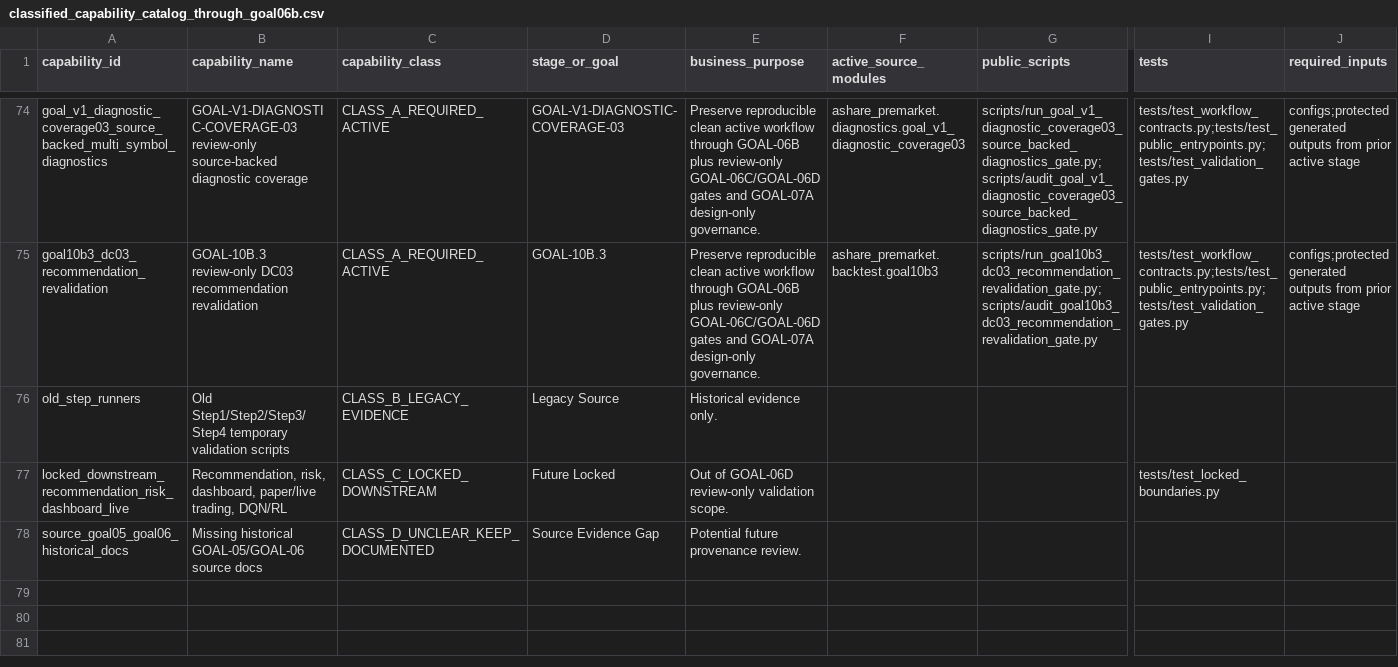
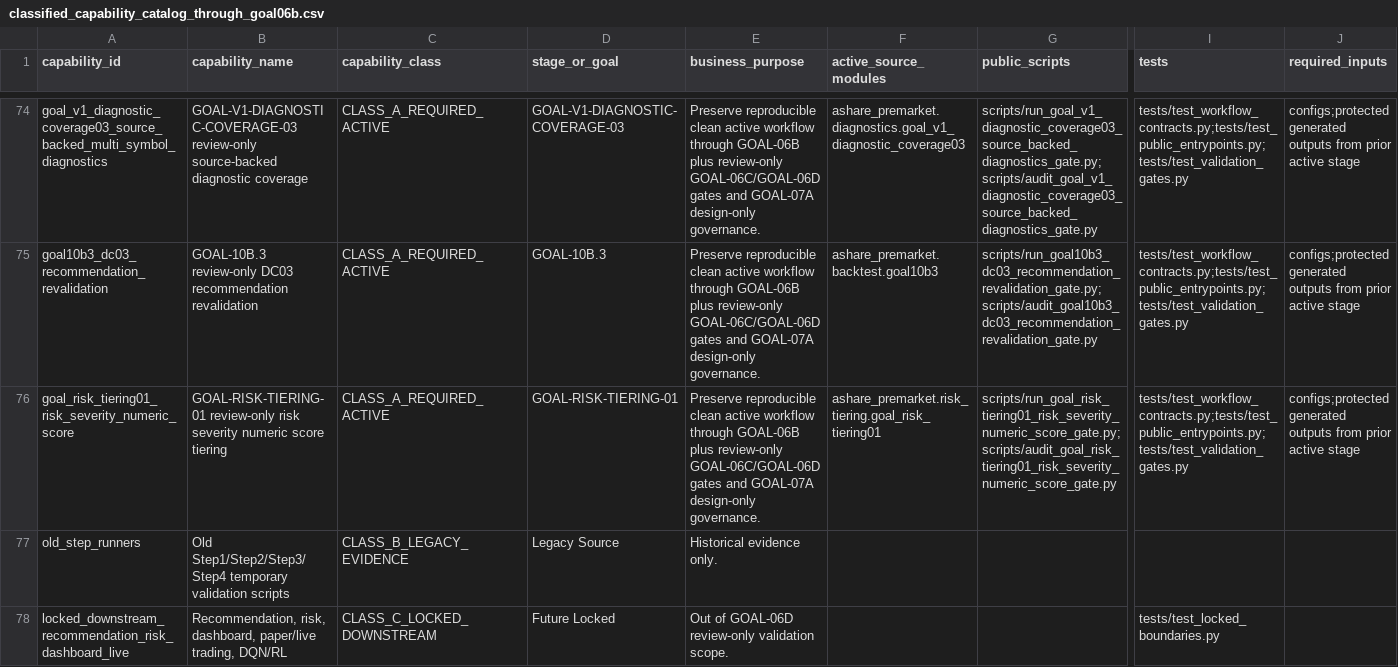
Before and after one commit to RyanLu0203/A_share_premarket_core, a CSV file: outputs/audits/classified_capability_catalog_through_goal06b.csv, drawn as a sheet; only a part is shown, gaps mark what is left out; the shorter side is filled out with more unchanged rows; rows hold the shown columns only; the diff names each change by its address in the sheet, - before the commit and + after, or states it on an @@ line.

```diff
--- a/outputs/audits/classified_capability_catalog_through_goal06b.csv
+++ b/outputs/audits/classified_capability_catalog_through_goal06b.csv
+row 76: goal_risk_tiering01_risk_severity_numeric_score | GOAL-RISK-TIERING-01 review-only risk severity numeric score tiering | CLASS_A_REQUIRED_ACTIVE | GOAL-RISK-TIERING-01 | Preserve reproducible clean active workflow through GOAL-06B plus review-only GOAL-06C/GOAL-06D gates and GOAL-07A design-only governance. | ashare_premarket.risk_tiering.goal_risk_tiering01 | scripts/run_goal_risk_tiering01_risk_severity_numeric_score_gate.py;scripts/audit_goal_risk_tiering01_risk_severity_numeric_score_gate.py | tests/test_workflow_contracts.py;tests/test_public_entrypoints.py;tests/test_validation_gates.py | configs;protected generated outputs from prior active stage
```
Also changed, not shown: configs/project/workflow_status.csv, outputs/audits/adapter_audit_matrix.csv, 51 other files.
